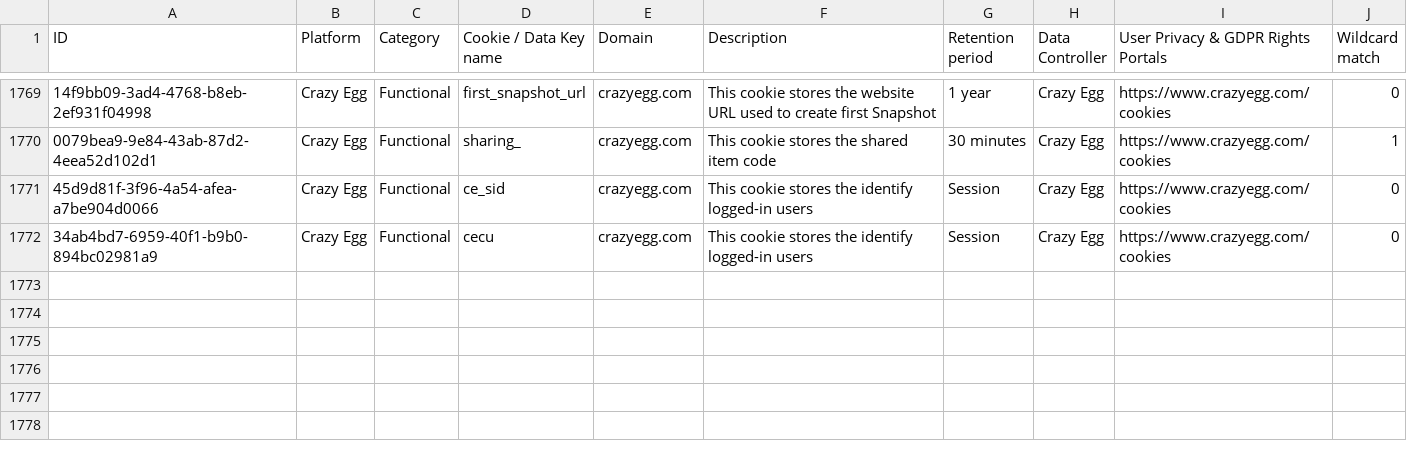
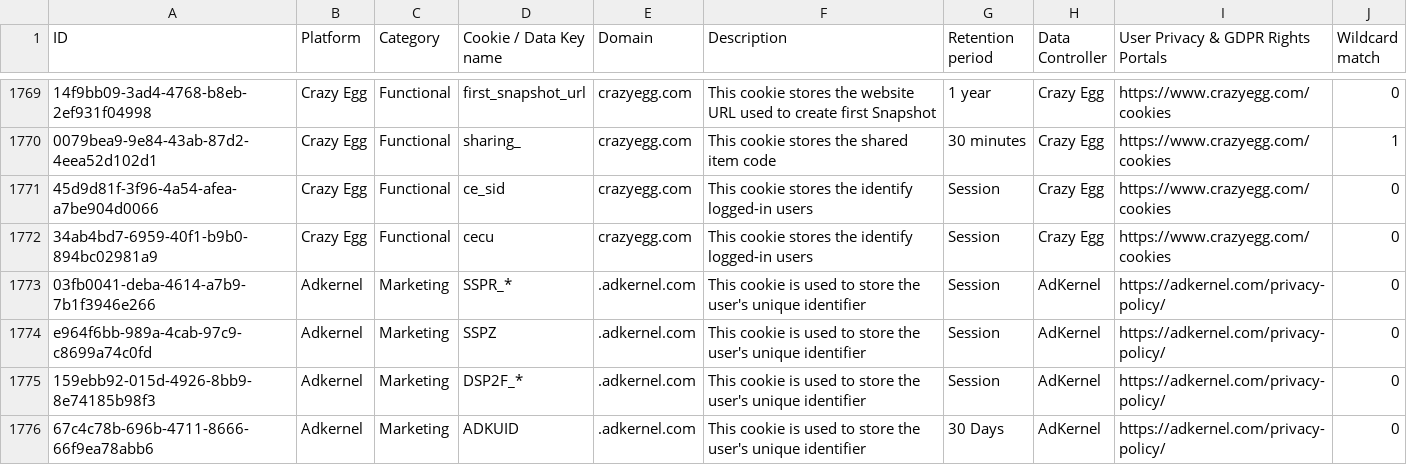
Before and after one commit to rtCamp/Open-Cookie-Database, a CSV file: open-cookie-database.csv, drawn as a sheet; only a part is shown, gaps mark what is left out; the diff names each change by its address in the sheet, - before the commit and + after, or states it on an @@ line.

Commit message:
Added 4 Adkernal Cookies

```diff
--- a/open-cookie-database.csv
+++ b/open-cookie-database.csv
+row 1773: 03fb0041-deba-4614-a7b9-7b1f3946e266 | Adkernel | Marketing | SSPR_* | .adkernel.com | This cookie is used to store the user's unique identifier | Session | AdKernel | https://adkernel.com/privacy-policy/ | 0
+row 1774: e964f6bb-989a-4cab-97c9-c8699a74c0fd | Adkernel | Marketing | SSPZ | .adkernel.com | This cookie is used to store the user's unique identifier | Session | AdKernel | https://adkernel.com/privacy-policy/ | 0
+row 1775: 159ebb92-015d-4926-8bb9-8e74185b98f3 | Adkernel | Marketing | DSP2F_* | .adkernel.com | This cookie is used to store the user's unique identifier | Session | AdKernel | https://adkernel.com/privacy-policy/ | 0
+row 1776: 67c4c78b-696b-4711-8666-66f9ea78abb6 | Adkernel | Marketing | ADKUID | .adkernel.com | This cookie is used to store the user's unique identifier | 30 Days | AdKernel | https://adkernel.com/privacy-policy/ | 0
```
